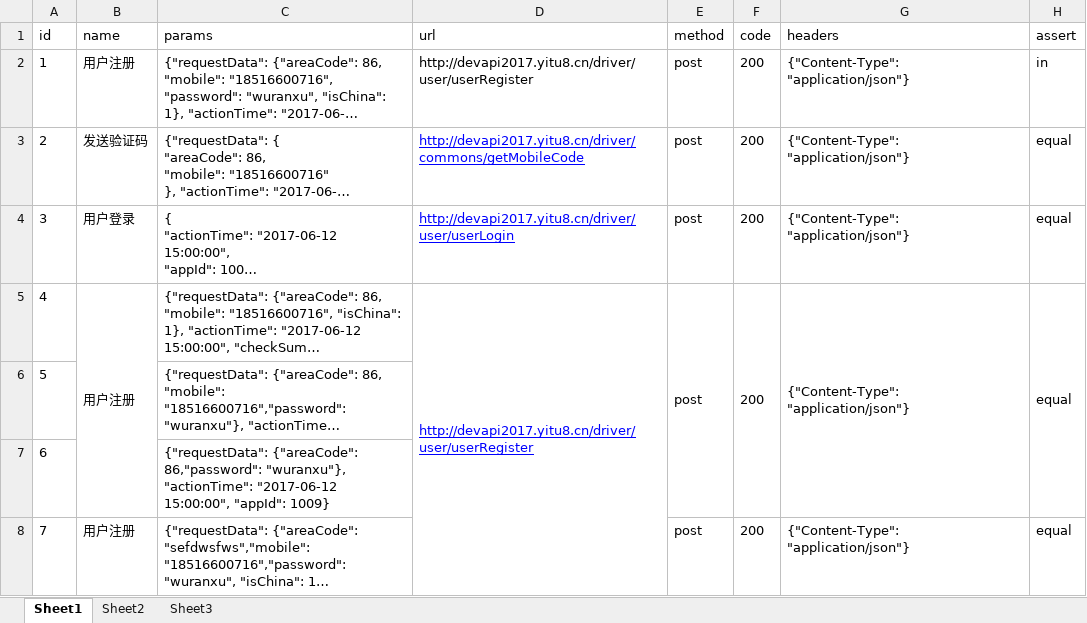
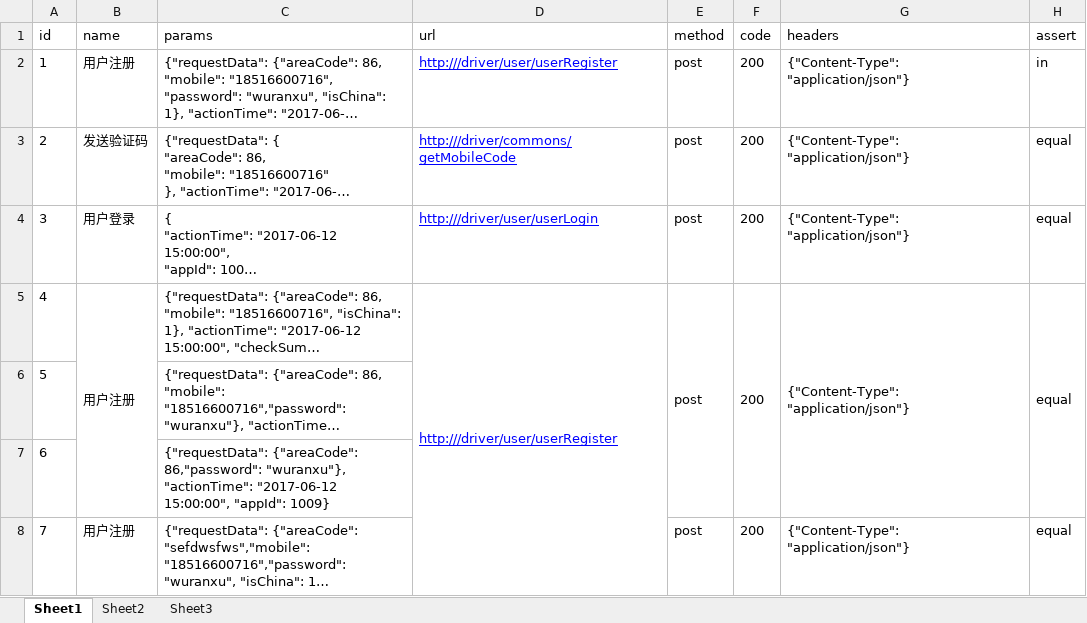
Before and after one commit to wuranxu/apiTest, an Excel workbook: excel_data/登录模块.xlsx, sheet Sheet1, drawn as a sheet; only a part is shown; long unchanged cells end in …; values as stored, in another font and other column widths than the file's, no borders; the diff names each change by its address in the sheet, - before the commit and + after, or states it on an @@ line.

```diff
--- a/excel_data/登录模块.xlsx (sheet Sheet1)
+++ b/excel_data/登录模块.xlsx (sheet Sheet1)
-D2 (url): http://devapi2017.yitu8.cn/driver/user/userRegister
+D2 (url): http:///driver/user/userRegister
@@ D2 underline: off → on, text colour: black → #0000FF @@
-D3 (url): http://devapi2017.yitu8.cn/driver/commons/getMobileCode
+D3 (url): http:///driver/commons/getMobileCode
-D4 (url): http://devapi2017.yitu8.cn/driver/user/userLogin
+D4 (url): http:///driver/user/userLogin
-D5 (url): http://devapi2017.yitu8.cn/driver/user/userRegister
+D5 (url): http:///driver/user/userRegister
```
Also changed, not shown: 20 other files.
